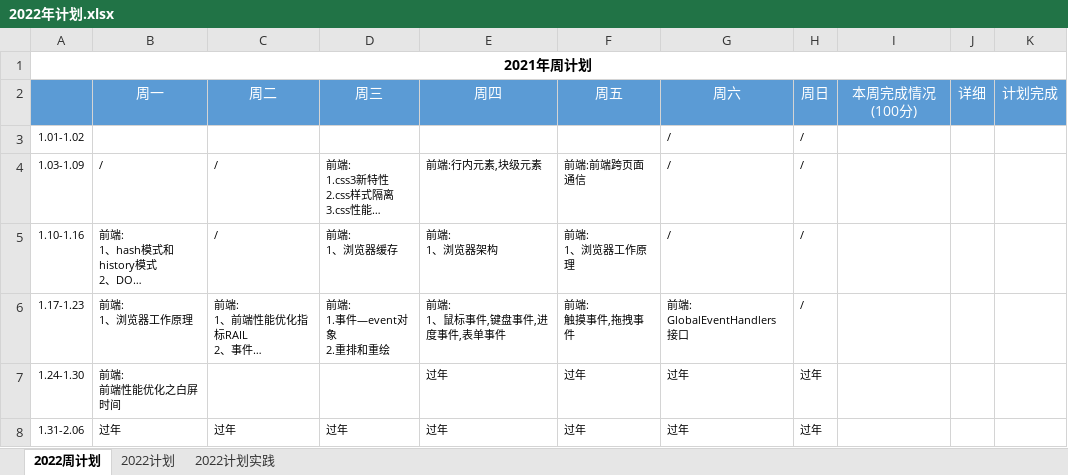
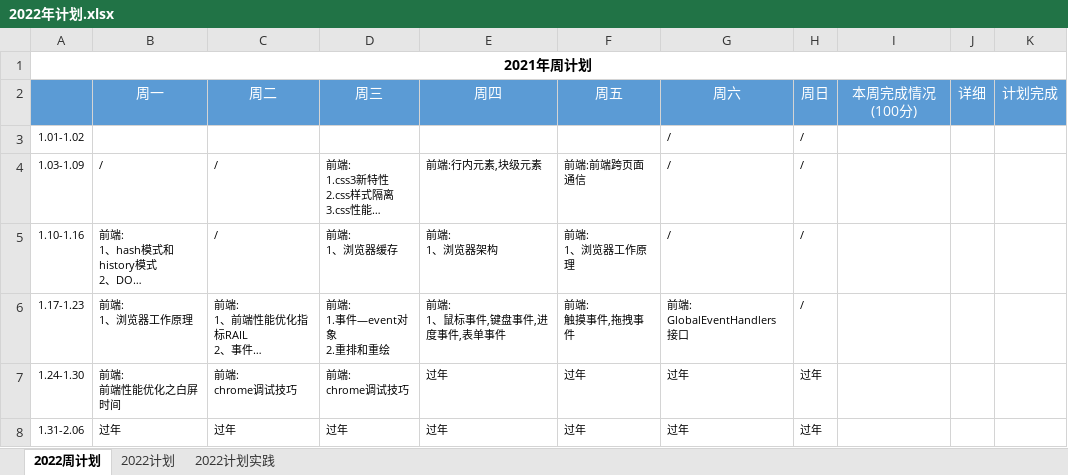
Before and after one commit to putao88/Document, an Excel workbook: docs/年终总结/2022年个人计划/2022年计划.xlsx, sheet 2022周计划, drawn as a sheet; long unchanged cells end in …; values as stored, in another font and other column widths than the file's, no borders; conditional formats not drawn; ↵ is a line break in a cell; the diff names each change by its address in the sheet, - before the commit and + after, or states it on an @@ line.

Commit message:
update

```diff
--- a/docs/年终总结/2022年个人计划/2022年计划.xlsx (sheet 2022周计划)
+++ b/docs/年终总结/2022年个人计划/2022年计划.xlsx (sheet 2022周计划)
-C7: (empty)
+C7: 前端: ↵ chrome调试技巧
-D7: (empty)
+D7: 前端: ↵ chrome调试技巧
```
